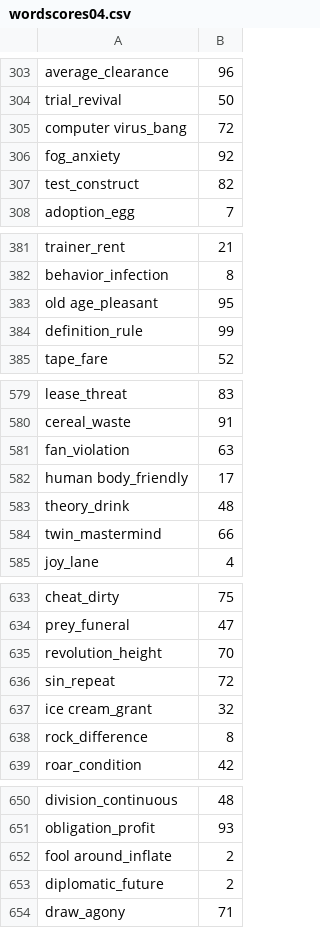
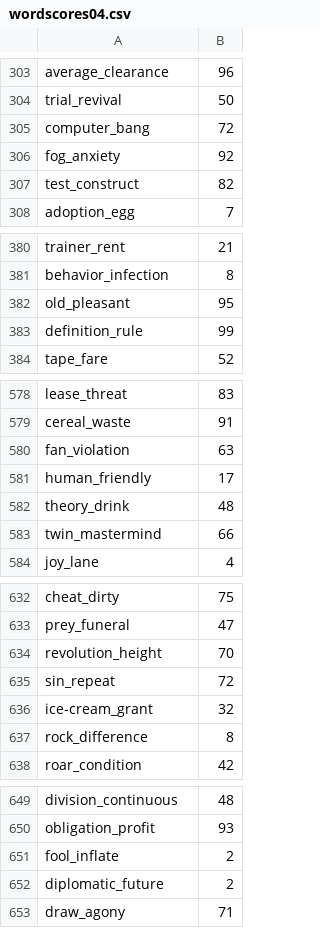
Before and after one commit to ananthugrasenan/Completely, a CSV file: resources/wordscores04.csv, drawn as a sheet; only a part is shown, gaps mark what is left out; the diff covers the shown part only.

```diff
--- a/resources/wordscores04.csv
+++ b/resources/wordscores04.csv
@@ -304,3 +304,3 @@ average_clearance,96
 trial_revival,50
-computer virus_bang,72
+computer_bang,72
 fog_anxiety,92
@@ -382,3 +381,3 @@ trainer_rent,21
 behavior_infection,8
-old age_pleasant,95
+old_pleasant,95
 definition_rule,99
@@ -581,3 +580,3 @@ cereal_waste,91
 fan_violation,63
-human body_friendly,17
+human_friendly,17
 theory_drink,48
@@ -636,3 +635,3 @@ revolution_height,70
 sin_repeat,72
-ice cream_grant,32
+ice-cream_grant,32
 rock_difference,8
@@ -651,3 +650,3 @@ division_continuous,48
 obligation_profit,93
-fool around_inflate,2
+fool_inflate,2
 diplomatic_future,2
```
Also changed, not shown: 2 removed rows and 33 edited cells elsewhere in this file, resources/wordscores02.csv, resources/wordscores03.csv, 2 other files.
